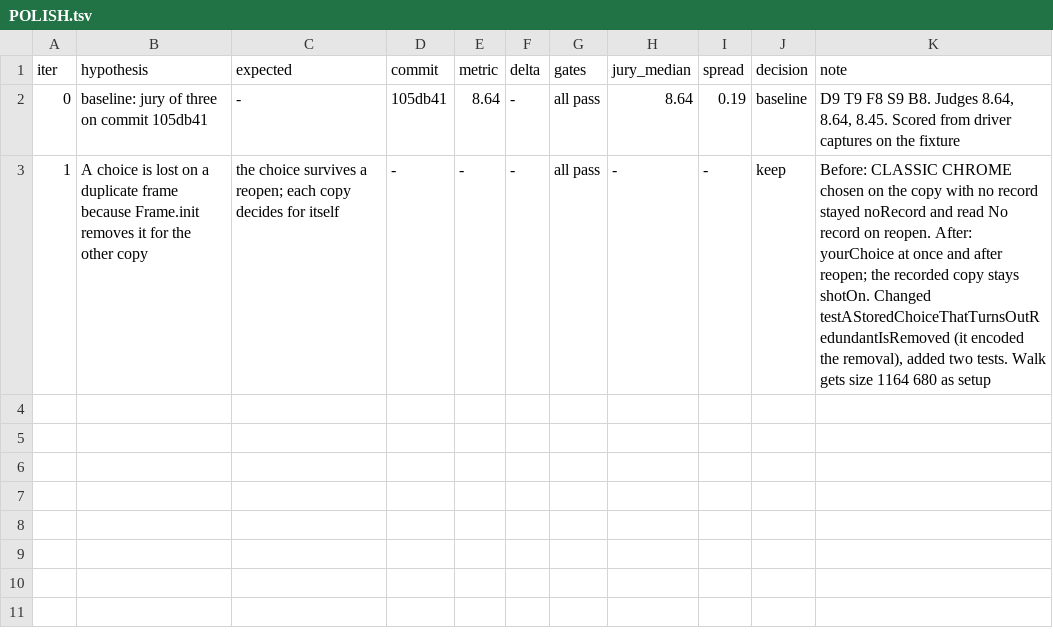
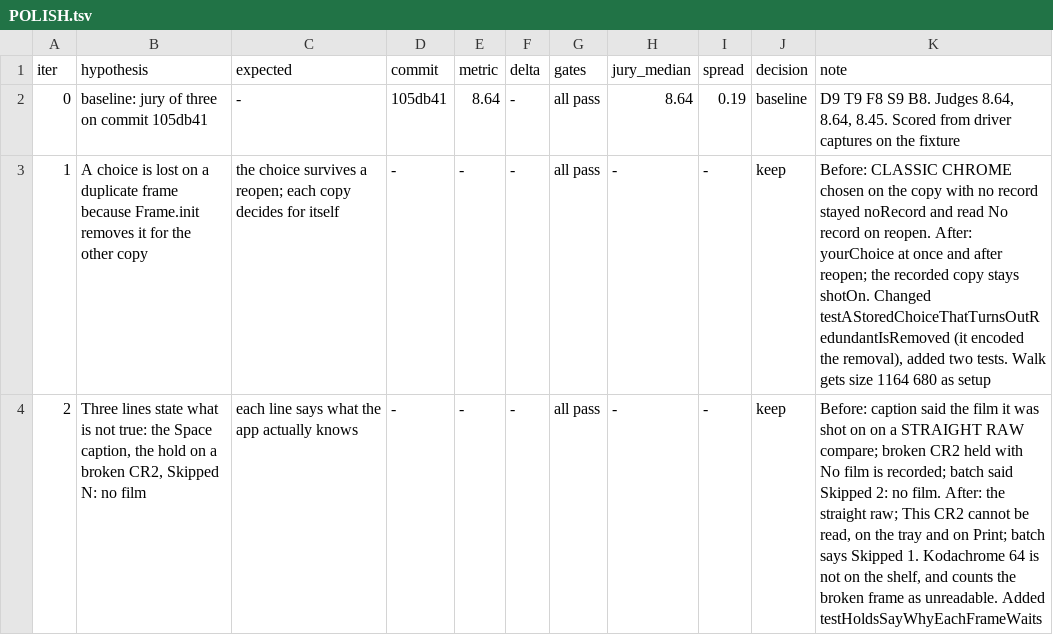
Before and after one commit to GitariDev/soup-engine, a TSV file: doc/darkroom/POLISH.tsv, drawn as a sheet.

```diff
--- a/doc/darkroom/POLISH.tsv
+++ b/doc/darkroom/POLISH.tsv
@@ -3 +3,2 @@ iter	hypothesis	expected	commit	metric	delta	gates	jury_median	spread	decision	n
 1	A choice is lost on a duplicate frame because Frame.init removes it for the other copy	the choice survives a reopen; each copy decides for itself	-	-	-	all pass	-	-	keep	Before: CLASSIC CHROME chosen on the copy with no record stayed noRecord and read No record on reopen. After: yourChoice at once and after reopen; the recorded copy stays shotOn. Changed testAStoredChoiceThatTurnsOutRedundantIsRemoved (it encoded the removal), added two tests. Walk gets size 1164 680 as setup
+2	Three lines state what is not true: the Space caption, the hold on a broken CR2, Skipped N: no film	each line says what the app actually knows	-	-	-	all pass	-	-	keep	Before: caption said the film it was shot on on a STRAIGHT RAW compare; broken CR2 held with No film is recorded; batch said Skipped 2: no film. After: the straight raw; This CR2 cannot be read, on the tray and on Print; batch says Skipped 1. Kodachrome 64 is not on the shelf, and counts the broken frame as unreadable. Added testHoldsSayWhyEachFrameWaits
```
Also changed, not shown: 7 other files.
